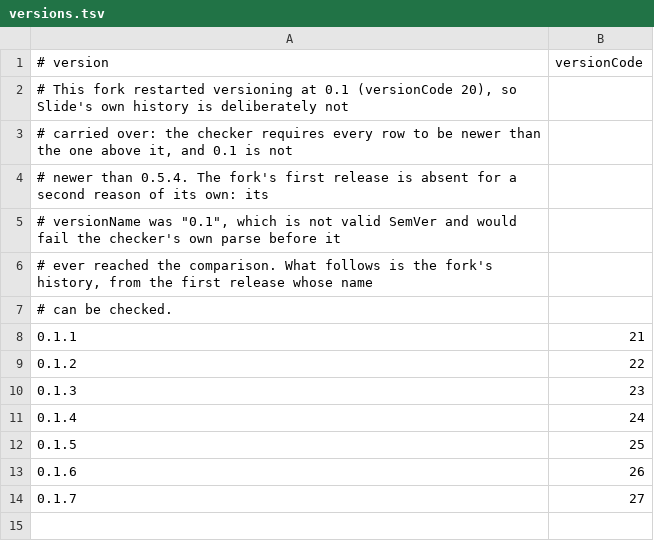
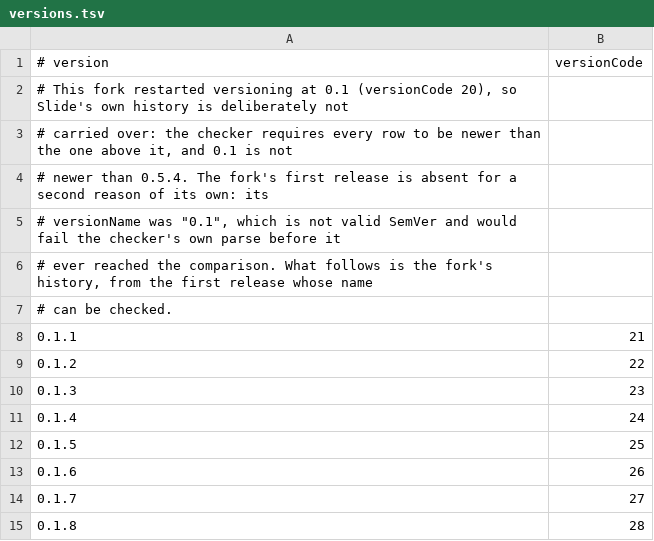
Before and after one commit to Reck1355/polykeyboard, a TSV file: release/versions.tsv, drawn as a sheet; the diff names each change by its address in the sheet, - before the commit and + after, or states it on an @@ line.

Commit message:
0.1.8: versionCode 28
The symbols pages take the letters board's shape with an ABC toggle where the symbols key
was, and the suggestion strip stops reserving the microphone's square twice - six squares
set aside for five drawn, which is what turned every suggestion into an ellipsis.

```diff
--- a/release/versions.tsv
+++ b/release/versions.tsv
+row 15: 0.1.8 | 28
```
Also changed, not shown: 1 other file.
